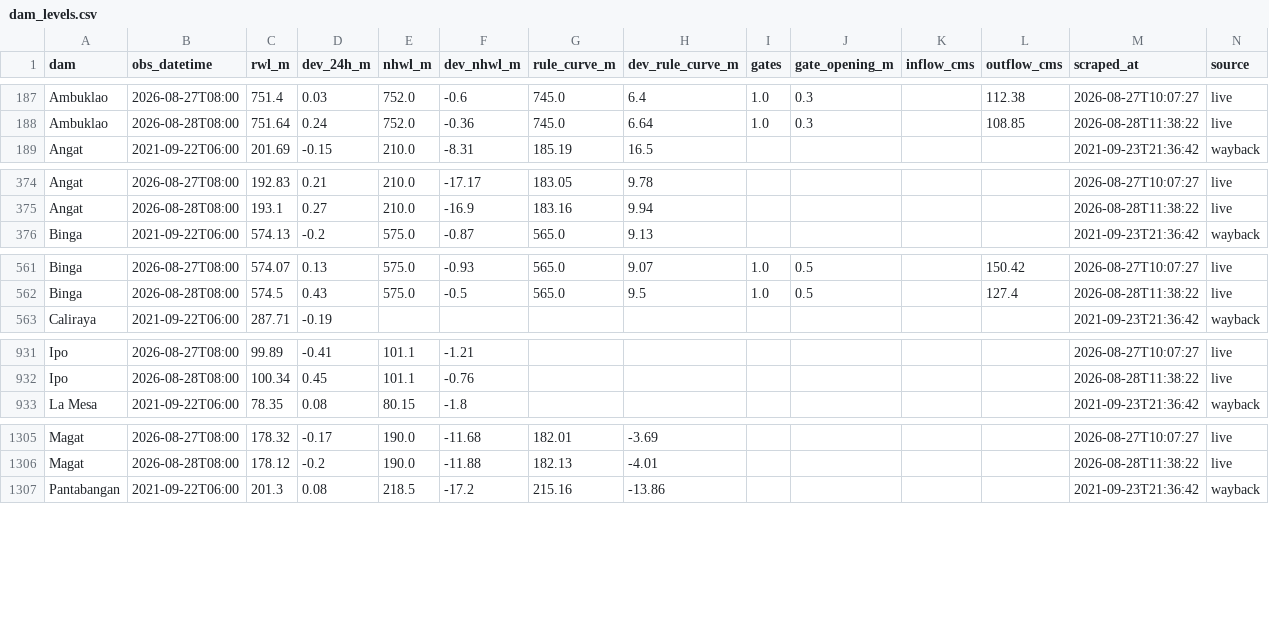
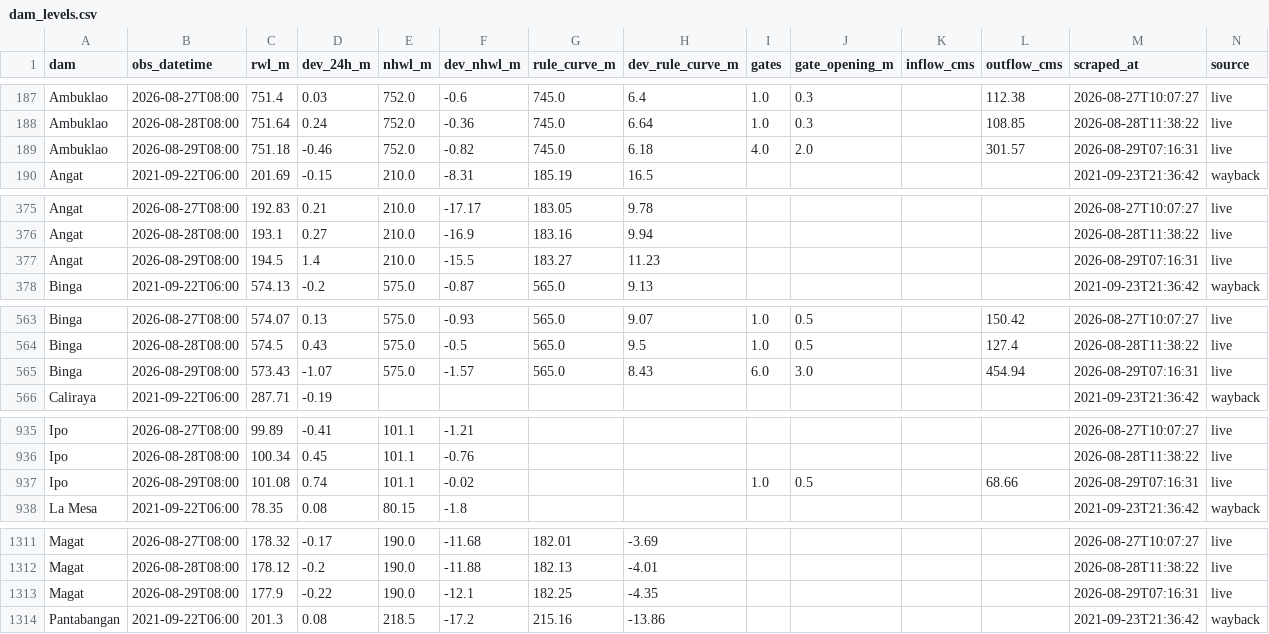
Before and after one commit to Zeref538/apaw, a CSV file: data/dam_levels.csv, drawn as a sheet; only a part is shown, gaps mark what is left out; the diff covers the shown part only.

```diff
--- a/data/dam_levels.csv
+++ b/data/dam_levels.csv
@@ -188,2 +188,3 @@ Ambuklao,2026-08-27T08:00,751.4,0.03,752.0,-0.6,745.0,6.4,1.0,0.3,,112.38,2026-0
 Ambuklao,2026-08-28T08:00,751.64,0.24,752.0,-0.36,745.0,6.64,1.0,0.3,,108.85,2026-08-28T11:38:22,live
+Ambuklao,2026-08-29T08:00,751.18,-0.46,752.0,-0.82,745.0,6.18,4.0,2.0,,301.57,2026-08-29T07:16:31,live
 Angat,2021-09-22T06:00,201.69,-0.15,210.0,-8.31,185.19,16.5,,,,,2021-09-23T21:36:42,wayback
@@ -375,2 +376,3 @@ Angat,2026-08-27T08:00,192.83,0.21,210.0,-17.17,183.05,9.78,,,,,2026-08-27T10:07
 Angat,2026-08-28T08:00,193.1,0.27,210.0,-16.9,183.16,9.94,,,,,2026-08-28T11:38:22,live
+Angat,2026-08-29T08:00,194.5,1.4,210.0,-15.5,183.27,11.23,,,,,2026-08-29T07:16:31,live
 Binga,2021-09-22T06:00,574.13,-0.2,575.0,-0.87,565.0,9.13,,,,,2021-09-23T21:36:42,wayback
@@ -562,2 +564,3 @@ Binga,2026-08-27T08:00,574.07,0.13,575.0,-0.93,565.0,9.07,1.0,0.5,,150.42,2026-0
 Binga,2026-08-28T08:00,574.5,0.43,575.0,-0.5,565.0,9.5,1.0,0.5,,127.4,2026-08-28T11:38:22,live
+Binga,2026-08-29T08:00,573.43,-1.07,575.0,-1.57,565.0,8.43,6.0,3.0,,454.94,2026-08-29T07:16:31,live
 Caliraya,2021-09-22T06:00,287.71,-0.19,,,,,,,,,2021-09-23T21:36:42,wayback
@@ -932,2 +936,3 @@ Ipo,2026-08-27T08:00,99.89,-0.41,101.1,-1.21,,,,,,,2026-08-27T10:07:27,live
 Ipo,2026-08-28T08:00,100.34,0.45,101.1,-0.76,,,,,,,2026-08-28T11:38:22,live
+Ipo,2026-08-29T08:00,101.08,0.74,101.1,-0.02,,,1.0,0.5,,68.66,2026-08-29T07:16:31,live
 La Mesa,2021-09-22T06:00,78.35,0.08,80.15,-1.8,,,,,,,2021-09-23T21:36:42,wayback
@@ -1306,2 +1312,3 @@ Magat,2026-08-27T08:00,178.32,-0.17,190.0,-11.68,182.01,-3.69,,,,,2026-08-27T10:
 Magat,2026-08-28T08:00,178.12,-0.2,190.0,-11.88,182.13,-4.01,,,,,2026-08-28T11:38:22,live
+Magat,2026-08-29T08:00,177.9,-0.22,190.0,-12.1,182.25,-4.35,,,,,2026-08-29T07:16:31,live
 Pantabangan,2021-09-22T06:00,201.3,0.08,218.5,-17.2,215.16,-13.86,,,,,2021-09-23T21:36:42,wayback
```
Also changed, not shown: 4 added rows elsewhere in this file, data/basin_status.csv, 6 other files.
